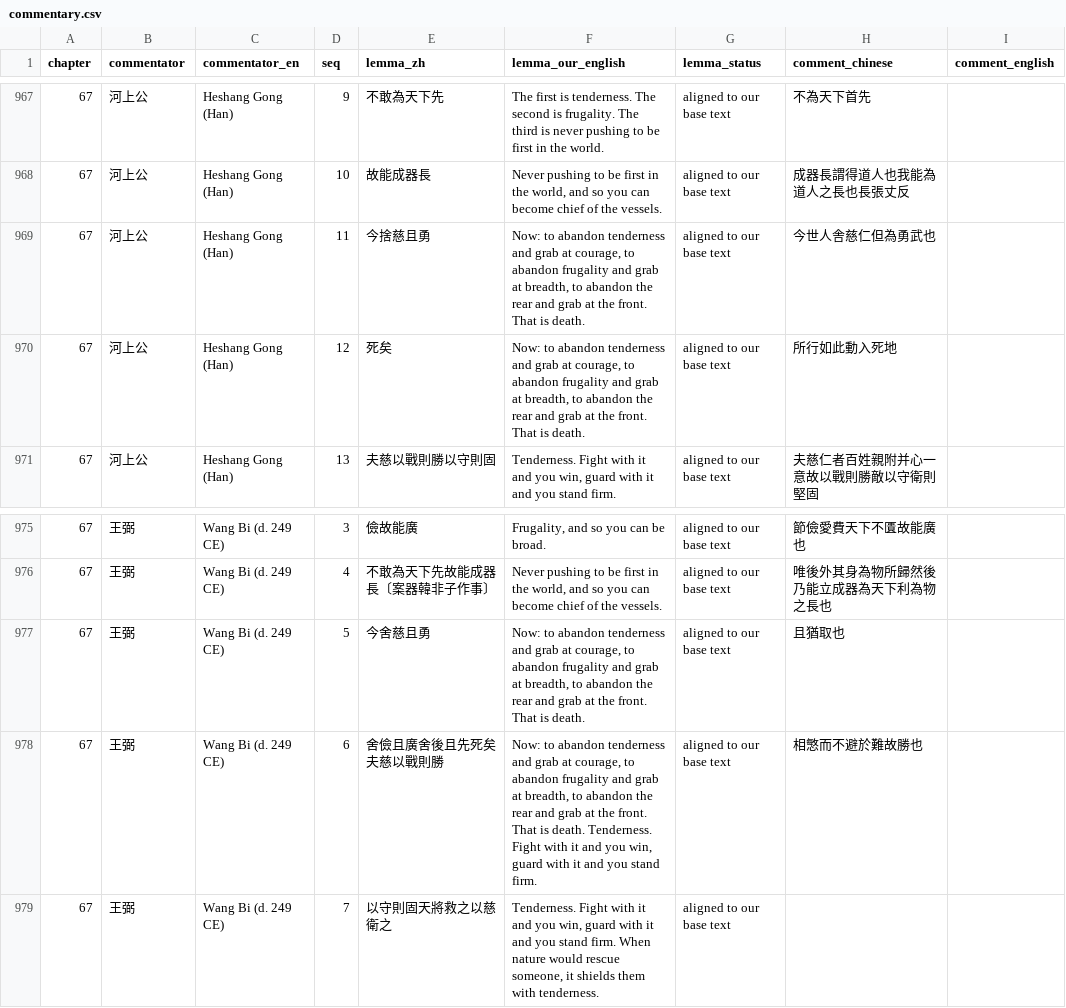
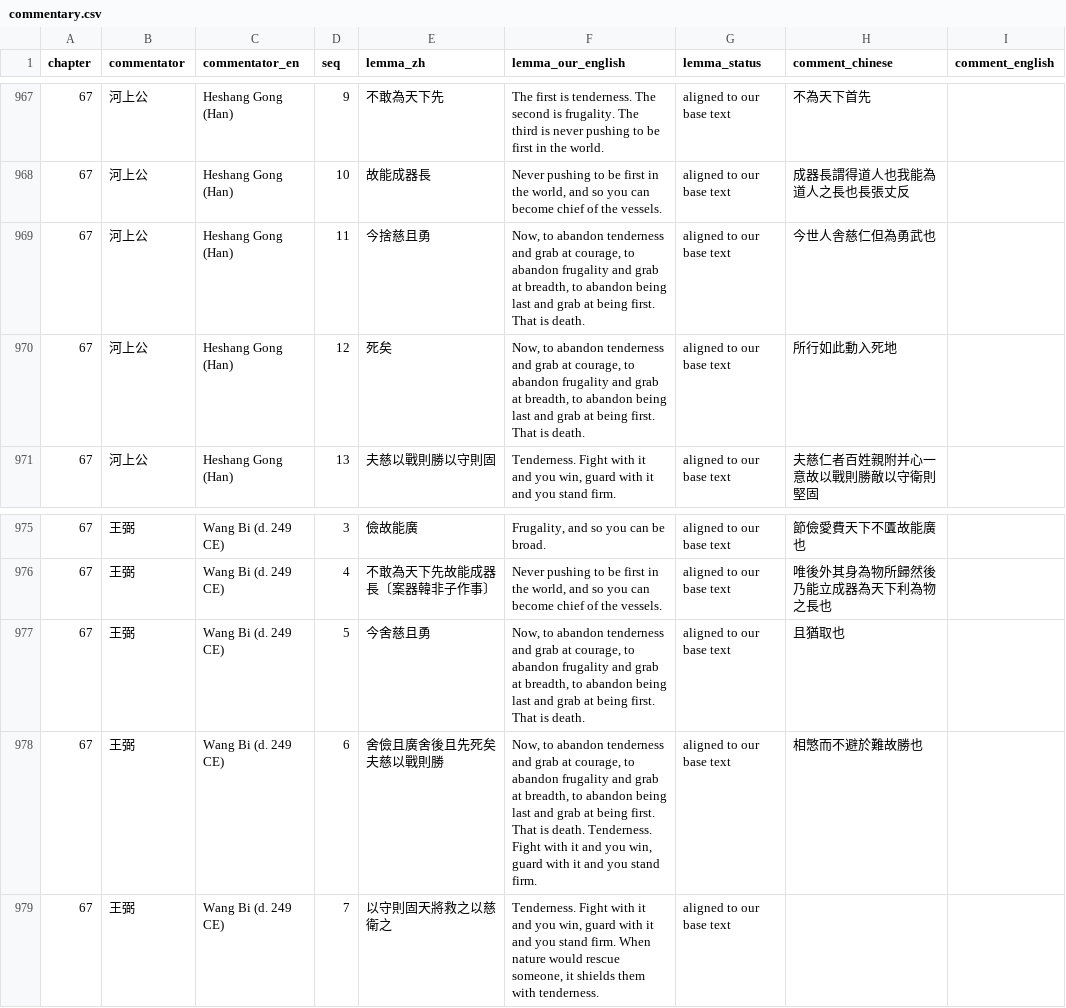
Before and after one commit to opencosmos-ai/taoteching, a CSV file: data/commentary.csv, drawn as a sheet; only a part is shown, gaps mark what is left out.

```diff
--- a/data/commentary.csv
+++ b/data/commentary.csv
@@ -968,4 +968,4 @@ chapter,commentator,commentator_en,seq,lemma_zh,lemma_our_english,lemma_status,c
 67,河上公,Heshang Gong (Han),10,故能成器長,"Never pushing to be first in the world, and so you can become chief of the vessels.",aligned to our base text,成器長謂得道人也我能為道人之長也長張丈反,
-67,河上公,Heshang Gong (Han),11,今捨慈且勇,"Now: to abandon tenderness and grab at courage, to abandon frugality and grab at breadth, to abandon the rear and grab at the front. That is death.",aligned to our base text,今世人舎慈仁但為勇武也,
-67,河上公,Heshang Gong (Han),12,死矣,"Now: to abandon tenderness and grab at courage, to abandon frugality and grab at breadth, to abandon the rear and grab at the front. That is death.",aligned to our base text,所行如此動入死地,
+67,河上公,Heshang Gong (Han),11,今捨慈且勇,"Now, to abandon tenderness and grab at courage, to abandon frugality and grab at breadth, to abandon being last and grab at being first. That is death.",aligned to our base text,今世人舎慈仁但為勇武也,
+67,河上公,Heshang Gong (Han),12,死矣,"Now, to abandon tenderness and grab at courage, to abandon frugality and grab at breadth, to abandon being last and grab at being first. That is death.",aligned to our base text,所行如此動入死地,
 67,河上公,Heshang Gong (Han),13,夫慈以戰則勝以守則固,"Tenderness. Fight with it and you win, guard with it and you stand firm.",aligned to our base text,夫慈仁者百姓親附并心一意故以戰則勝敵以守衛則堅固,
@@ -976,4 +976,4 @@ chapter,commentator,commentator_en,seq,lemma_zh,lemma_our_english,lemma_status,c
 67,王弼,Wang Bi (d. 249 CE),4,不敢為天下先故能成器長〔案器韓非子作事〕,"Never pushing to be first in the world, and so you can become chief of the vessels.",aligned to our base text,唯後外其身為物所歸然後乃能立成器為天下利為物之長也,
-67,王弼,Wang Bi (d. 249 CE),5,今舍慈且勇,"Now: to abandon tenderness and grab at courage, to abandon frugality and grab at breadth, to abandon the rear and grab at the front. That is death.",aligned to our base text,且猶取也,
-67,王弼,Wang Bi (d. 249 CE),6,舍儉且廣舍後且先死矣夫慈以戰則勝,"Now: to abandon tenderness and grab at courage, to abandon frugality and grab at breadth, to abandon the rear and grab at the front. That is death. Tenderness. Fight with it and you win, guard with it and you stand firm.",aligned to our base text,相慜而不避於難故勝也,
+67,王弼,Wang Bi (d. 249 CE),5,今舍慈且勇,"Now, to abandon tenderness and grab at courage, to abandon frugality and grab at breadth, to abandon being last and grab at being first. That is death.",aligned to our base text,且猶取也,
+67,王弼,Wang Bi (d. 249 CE),6,舍儉且廣舍後且先死矣夫慈以戰則勝,"Now, to abandon tenderness and grab at courage, to abandon frugality and grab at breadth, to abandon being last and grab at being first. That is death. Tenderness. Fight with it and you win, guard with it and you stand firm.",aligned to our base text,相慜而不避於難故勝也,
 67,王弼,Wang Bi (d. 249 CE),7,以守則固天將救之以慈衛之,"Tenderness. Fight with it and you win, guard with it and you stand firm. When nature would rescue someone, it shields them with tenderness.",aligned to our base text,,
```
Also changed, not shown: data/lines.csv, data/locked-renderings.csv, 11 other files.
